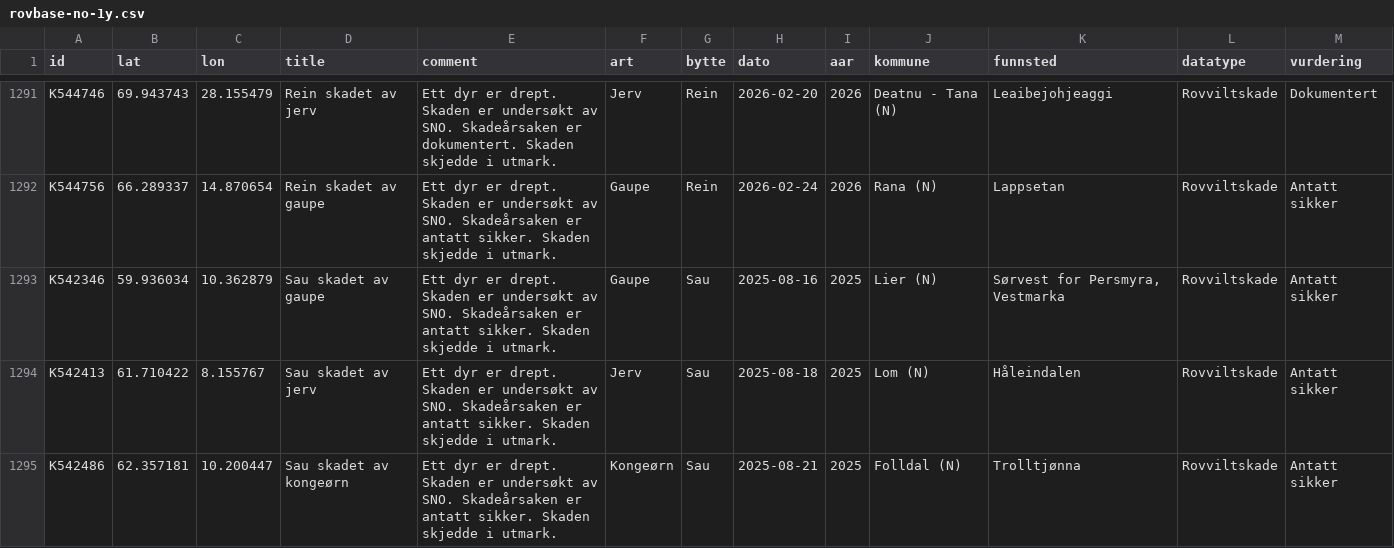
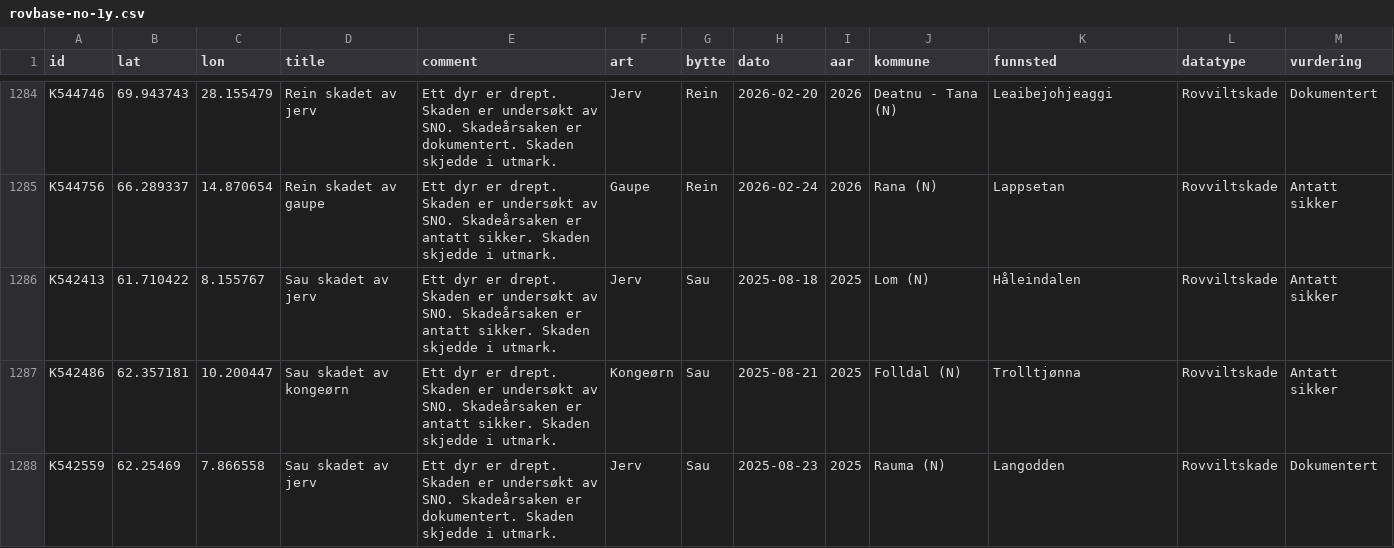
Before and after one commit to bergea1/rovbase-data, a CSV file: rovbase-no-1y.csv, drawn as a sheet; only a part is shown, gaps mark what is left out; the shorter side is filled out with more unchanged rows; the diff covers the shown part only.

```diff
--- a/rovbase-no-1y.csv
+++ b/rovbase-no-1y.csv
@@ -1292,3 +1285,2 @@ K544746,69.943743,28.155479,Rein skadet av jerv,Ett dyr er  drept. Skaden er und
 K544756,66.289337,14.870654,Rein skadet av gaupe,Ett dyr er  drept. Skaden er undersøkt av SNO. Skadeårsaken er antatt sikker. Skaden skjedde i utmark.,Gaupe,Rein,2026-02-24,2026,Rana (N),Lappsetan,Rovviltskade,Antatt sikker
-K542346,59.936034,10.362879,Sau skadet av gaupe,Ett dyr er  drept. Skaden er undersøkt av SNO. Skadeårsaken er antatt sikker. Skaden skjedde i utmark.,Gaupe,Sau,2025-08-16,2025,Lier (N),"Sørvest for Persmyra, Vestmarka",Rovviltskade,Antatt sikker
 K542413,61.710422,8.155767,Sau skadet av jerv,Ett dyr er  drept. Skaden er undersøkt av SNO. Skadeårsaken er antatt sikker. Skaden skjedde i utmark.,Jerv,Sau,2025-08-18,2025,Lom (N),Håleindalen,Rovviltskade,Antatt sikker
```
Also changed, not shown: 7 removed rows elsewhere in this file, rovbase-1y.csv, 7 other files.
